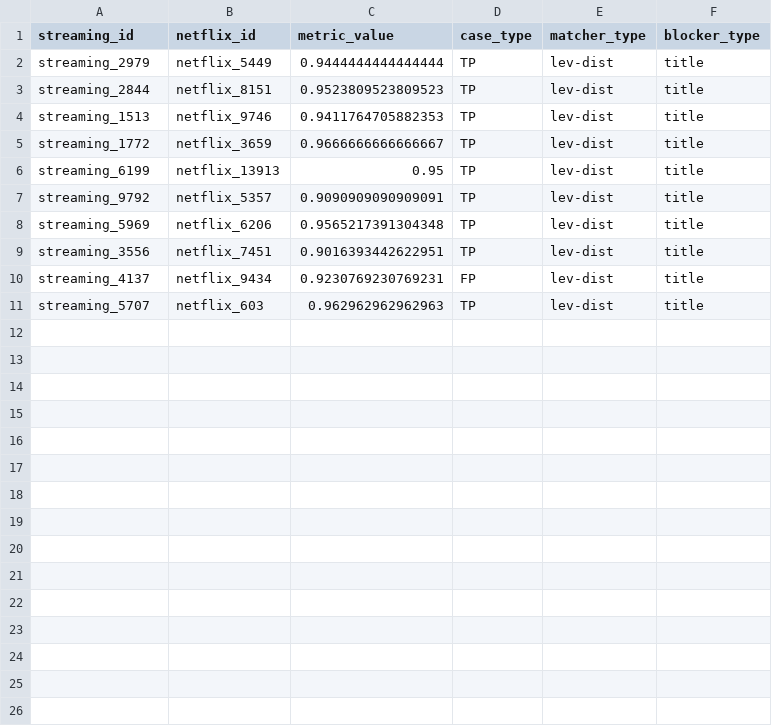
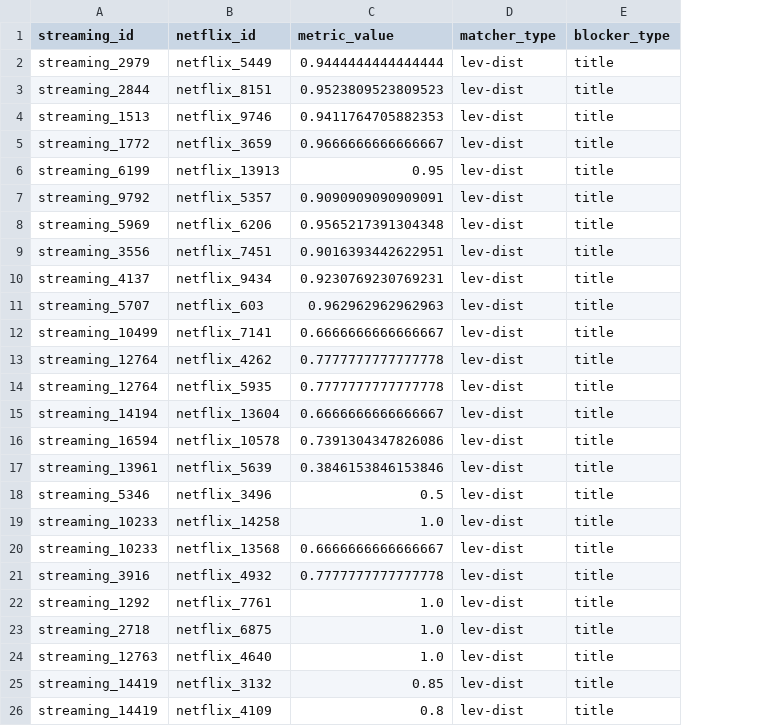
Before and after one commit to Humorloos/IE683, a CSV file: data/Movies/gold_standards/gold_standard_netflix_streaming_reference.csv, drawn as a sheet; removed rows and columns are numbered as before the commit, all else as after; the diff names each change by its address in the sheet, - before the commit and + after, or states it on an @@ line.

Commit message:
work in progress, added for reference

```diff
--- a/data/Movies/gold_standards/gold_standard_netflix_streaming_reference.csv
+++ b/data/Movies/gold_standards/gold_standard_netflix_streaming_reference.csv
-column D (case_type), rows 2-11: TP | TP | TP | TP | TP | TP | TP | TP | FP | TP
+row 12: streaming_10499 | netflix_7141 | 0.6666666666666667 | lev-dist | title
+row 13: streaming_12764 | netflix_4262 | 0.7777777777777778 | lev-dist | title
+row 14: streaming_12764 | netflix_5935 | 0.7777777777777778 | lev-dist | title
+row 15: streaming_14194 | netflix_13604 | 0.6666666666666667 | lev-dist | title
+row 16: streaming_16594 | netflix_10578 | 0.7391304347826086 | lev-dist | title
+row 17: streaming_13961 | netflix_5639 | 0.3846153846153846 | lev-dist | title
+row 18: streaming_5346 | netflix_3496 | 0.5 | lev-dist | title
+row 19: streaming_10233 | netflix_14258 | 1.0 | lev-dist | title
+row 20: streaming_10233 | netflix_13568 | 0.6666666666666667 | lev-dist | title
+row 21: streaming_3916 | netflix_4932 | 0.7777777777777778 | lev-dist | title
+row 22: streaming_1292 | netflix_7761 | 1.0 | lev-dist | title
+row 23: streaming_2718 | netflix_6875 | 1.0 | lev-dist | title
+row 24: streaming_12763 | netflix_4640 | 1.0 | lev-dist | title
+row 25: streaming_14419 | netflix_3132 | 0.85 | lev-dist | title
+row 26: streaming_14419 | netflix_4109 | 0.8 | lev-dist | title
```
